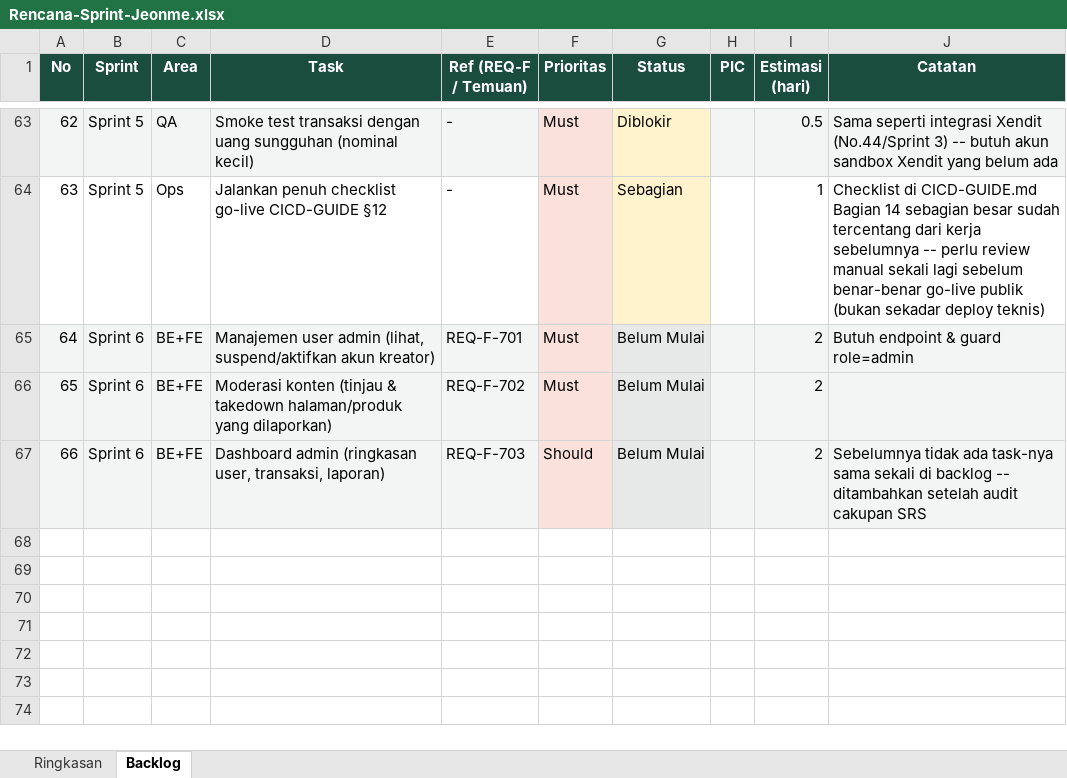
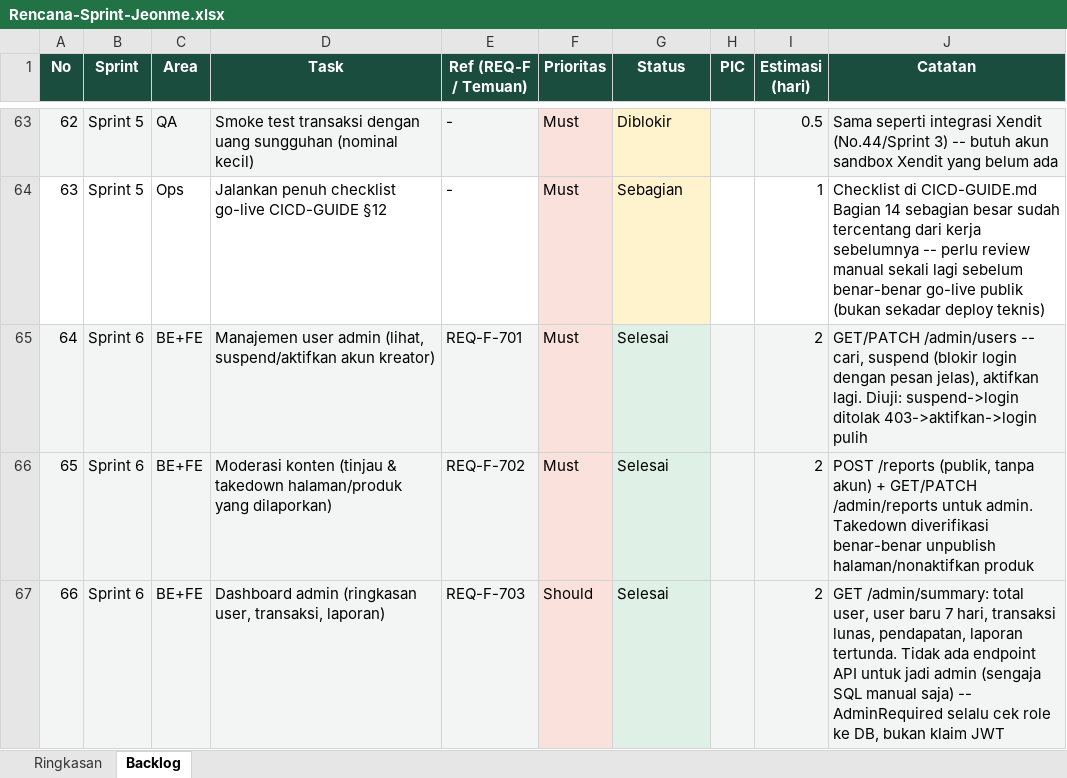
Before and after one commit to Ijeon-Corp/JeonMe, an Excel workbook: docs/Rencana-Sprint-Jeonme.xlsx, sheet Backlog, drawn as a sheet; only a part is shown, gaps mark what is left out; values as stored, in another font and other column widths than the file's, no borders; conditional formats not drawn; the diff names each change by its address in the sheet, - before the commit and + after, or states it on an @@ line.

Commit message:
docs: tandai Sprint 6 (Panel Admin) selesai di Rencana-Sprint-Jeonme.xlsx

```diff
--- a/docs/Rencana-Sprint-Jeonme.xlsx (sheet Backlog)
+++ b/docs/Rencana-Sprint-Jeonme.xlsx (sheet Backlog)
-G65:G67 (Status): Belum Mulai
+G65:G67 (Status): Selesai
-J65 (Catatan): Butuh endpoint & guard role=admin
+J65 (Catatan): GET/PATCH /admin/users -- cari, suspend (blokir login dengan pesan jelas), aktifkan lagi. Diuji: suspend->login ditolak 403->aktifkan->login pulih
-J66 (Catatan): (empty)
+J66 (Catatan): POST /reports (publik, tanpa akun) + GET/PATCH /admin/reports untuk admin. Takedown diverifikasi benar-benar unpublish halaman/nonaktifkan produk
-J67 (Catatan): Sebelumnya tidak ada task-nya sama sekali di backlog -- ditambahkan setelah audit cakupan SRS
+J67 (Catatan): GET /admin/summary: total user, user baru 7 hari, transaksi lunas, pendapatan, laporan tertunda. Tidak ada endpoint API untuk jadi admin (sengaja SQL manual saja) -- AdminRequired selalu cek role ke DB, bukan klaim JWT
```
Also changed, not shown: sheet Ringkasan.
